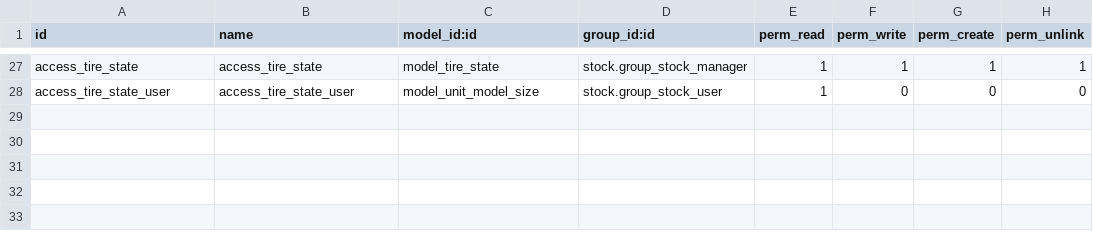
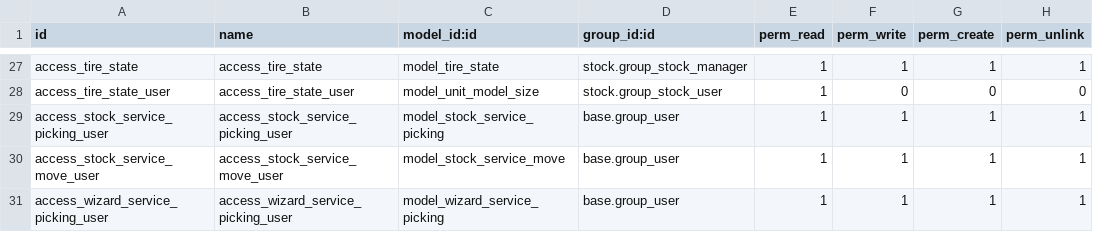
Before and after one commit to Octagono-SRL/equiport-1, a CSV file: equiport_custom/security/ir.model.access.csv, drawn as a sheet; only a part is shown, gaps mark what is left out.

```diff
--- a/equiport_custom/security/ir.model.access.csv
+++ b/equiport_custom/security/ir.model.access.csv
@@ -28 +28,4 @@ access_tire_state,access_tire_state,model_tire_state,stock.group_stock_manager,1
 access_tire_state_user,access_tire_state_user,model_unit_model_size,stock.group_stock_user,1,0,0,0
+access_stock_service_picking_user,access_stock_service_picking_user,model_stock_service_picking,base.group_user,1,1,1,1
+access_stock_service_move_user,access_stock_service_move_user,model_stock_service_move,base.group_user,1,1,1,1
+access_wizard_service_picking_user,access_wizard_service_picking_user,model_wizard_service_picking,base.group_user,1,1,1,1
```
Also changed, not shown: 11 other files.
